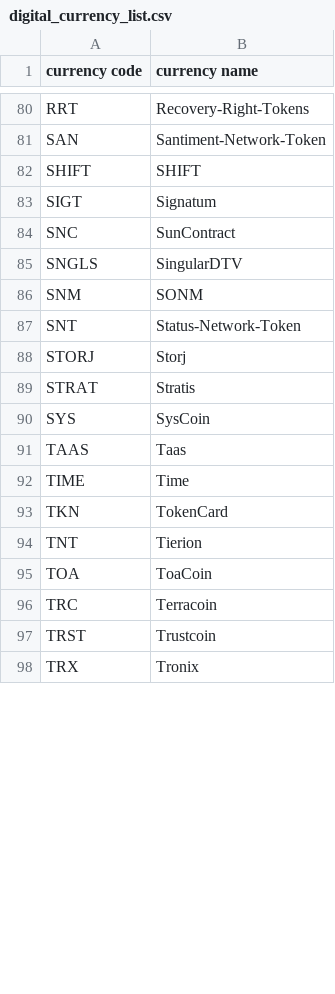
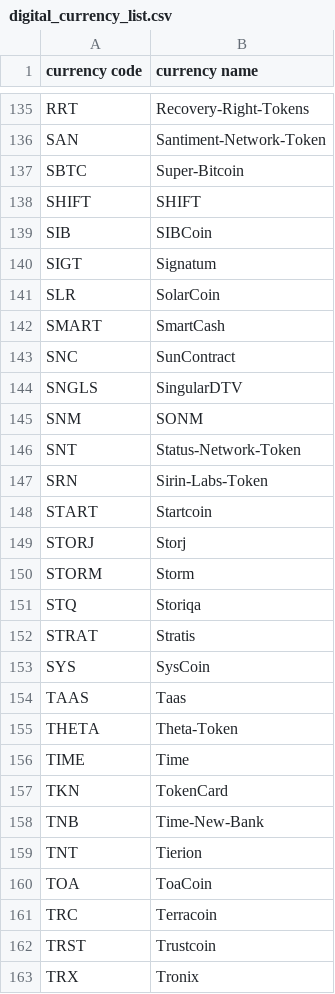
Before and after one commit to iamvictorli/ChartCrypto, a CSV file: digital_currency_list.csv, drawn as a sheet; only a part is shown, gaps mark what is left out; the diff covers the shown part only.

```diff
--- a/digital_currency_list.csv
+++ b/digital_currency_list.csv
@@ -81,4 +136,8 @@ RRT,Recovery-Right-Tokens
 SAN,Santiment-Network-Token
+SBTC,Super-Bitcoin
 SHIFT,SHIFT
+SIB,SIBCoin
 SIGT,Signatum
+SLR,SolarCoin
+SMART,SmartCash
 SNC,SunContract
@@ -87,3 +146,7 @@ SNM,SONM
 SNT,Status-Network-Token
+SRN,Sirin-Labs-Token
+START,Startcoin
 STORJ,Storj
+STORM,Storm
+STQ,Storiqa
 STRAT,Stratis
@@ -91,4 +154,6 @@ SYS,SysCoin
 TAAS,Taas
+THETA,Theta-Token
 TIME,Time
 TKN,TokenCard
+TNB,Time-New-Bank
 TNT,Tierion
```
Also changed, not shown: 74 added rows, 11 removed rows and 1 edited cell elsewhere in this file, 6 other files.
